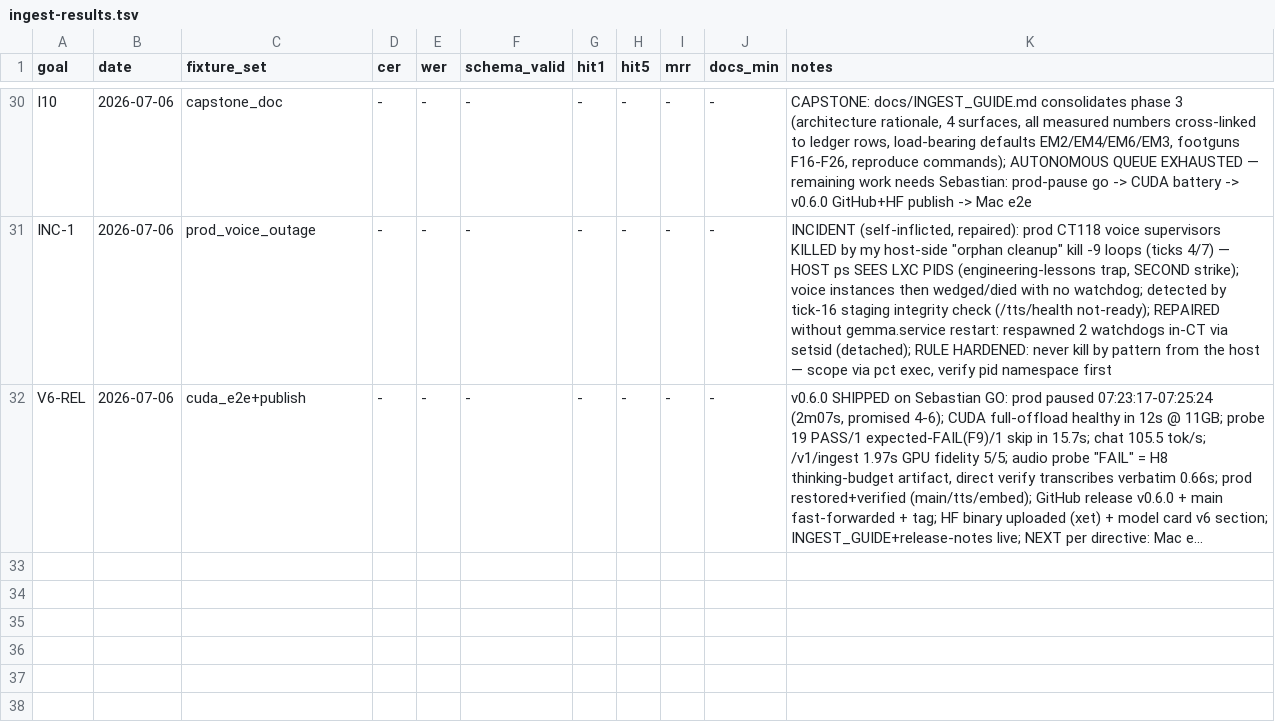
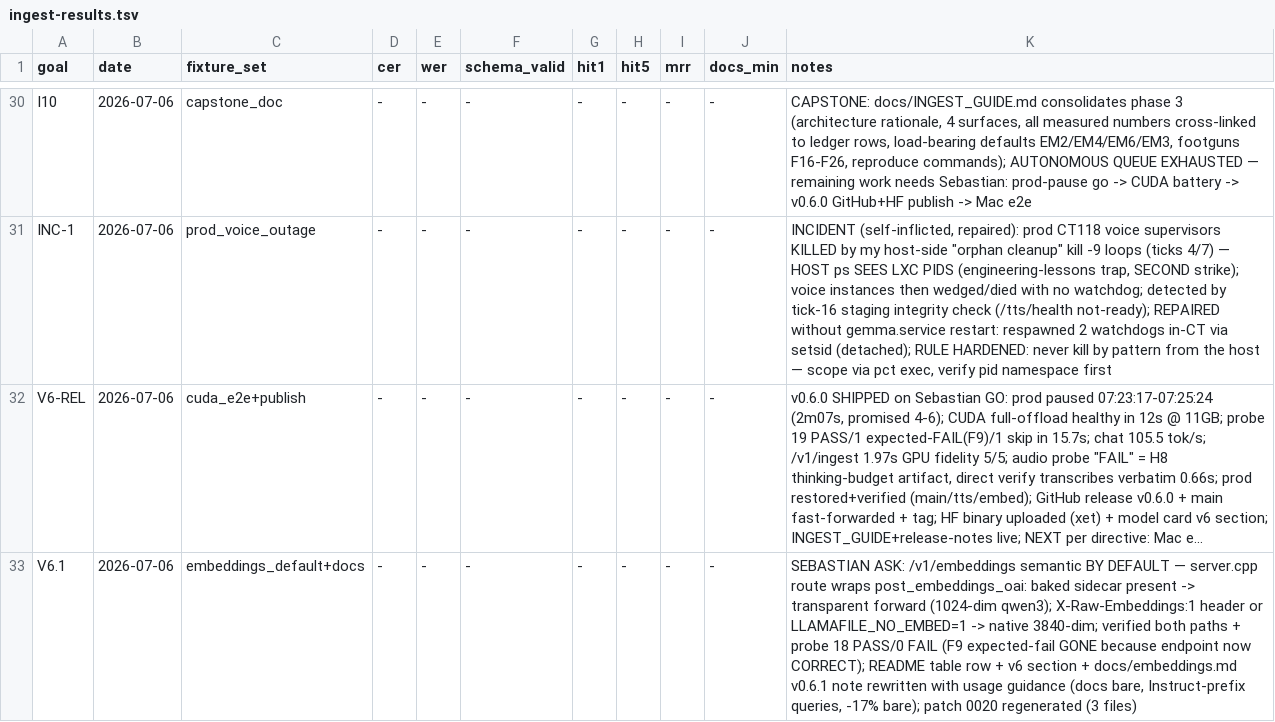
Before and after one commit to SEBK4C/Llamafile-gemma-4-12B-it-qat-q4_0-gguf-Inferance-And-embeddings, a TSV file: bench/ingest-results.tsv, drawn as a sheet; only a part is shown, gaps mark what is left out; long unchanged cells end in …; the diff names each change by its address in the sheet, - before the commit and + after, or states it on an @@ line.

```diff
--- a/bench/ingest-results.tsv
+++ b/bench/ingest-results.tsv
+row 33: V6.1 | 2026-07-06 | embeddings_default+docs | - | - | - | - | - | - | - | SEBASTIAN ASK: /v1/embeddings semantic BY DEFAULT — server.cpp route wraps post_embeddings_oai: baked sidecar present -> transparent forward (1024-dim qwen3); X-Raw-Embeddings:1 header or LLAMAFILE_NO_EMBED=1 -> native 3840-dim; verified both paths + probe 18 PASS/0 FAIL (F9 expected-fail GONE because endpoint now CORRECT); README table row + v6 section + docs/embeddings.md v0.6.1 note rewritten with usage guidance (docs bare, Instruct-prefix queries, -17% bare); patch 0020 regenerated (3 files)
```
Also changed, not shown: 4 other files.
